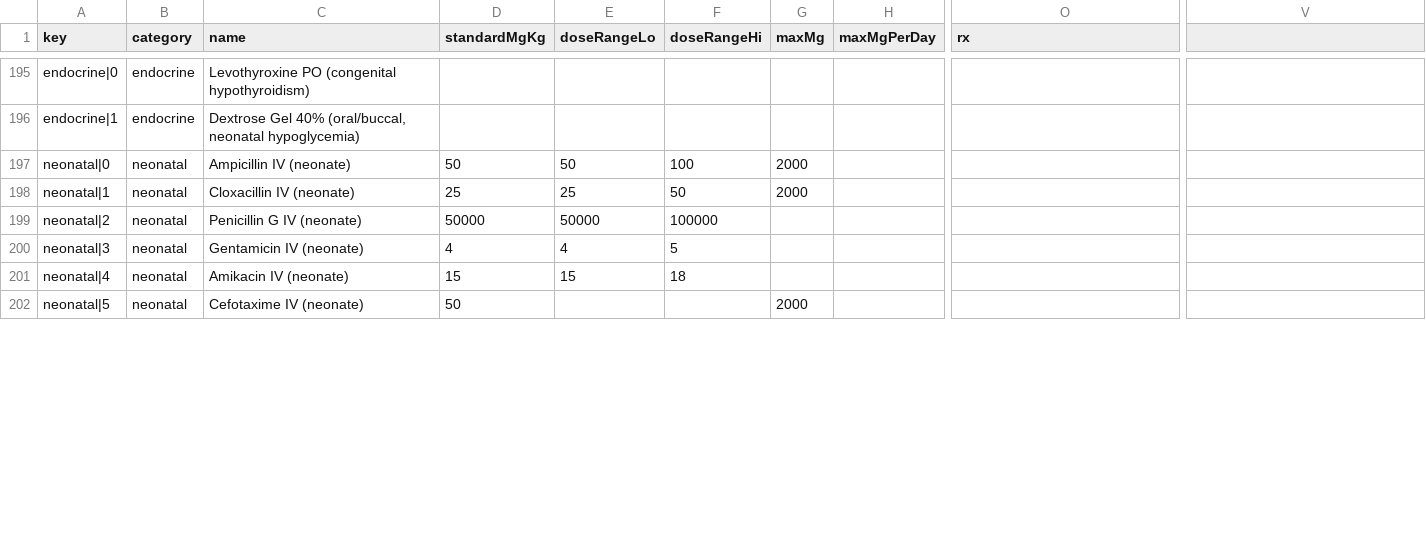
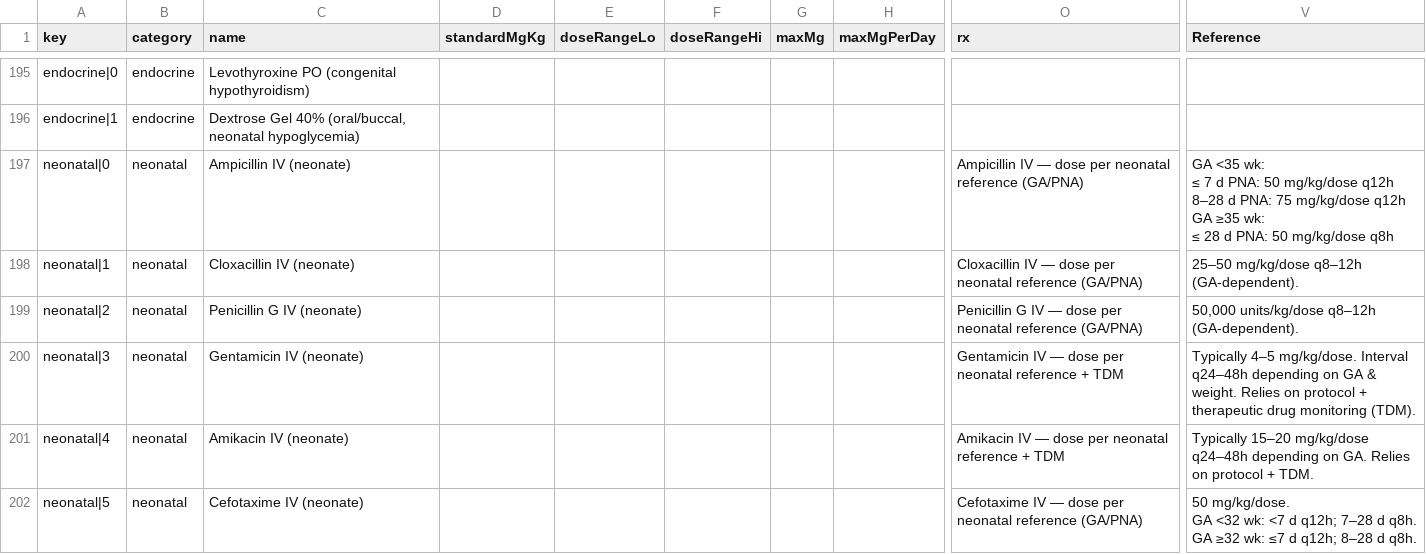
Before and after one commit to rainped2med/ped-common-med, a CSV file: drugs_sheet_export.csv, drawn as a sheet; only a part is shown, gaps mark what is left out; ↵ is a line break in a cell; the diff covers the shown part only; the diff names each change by its address in the sheet, - before the commit and + after, or states it on an @@ line.

```diff
--- a/drugs_sheet_export.csv
+++ b/drugs_sheet_export.csv
-V1: (empty)
+V1: Reference
-D197 (standardMgKg): 50
+D197 (standardMgKg): (empty)
-E197 (doseRangeLo): 50
+E197 (doseRangeLo): (empty)
-F197 (doseRangeHi): 100
+F197 (doseRangeHi): (empty)
-G197:G198 (maxMg): 2000
+G197:G198 (maxMg): (empty)
-O197 (rx): (empty)
+O197 (rx): Ampicillin IV — dose per neonatal reference (GA/PNA)
-V197 (Reference): (empty)
+V197 (Reference): GA <35 wk: ↵ ≤ 7 d PNA: 50 mg/kg/dose q12h ↵ 8–28 d PNA: 75 mg/kg/dose q12h ↵ GA ≥35 wk: ↵ ≤ 28 d PNA: 50 mg/kg/dose q8h
-D198 (standardMgKg): 25
+D198 (standardMgKg): (empty)
-E198 (doseRangeLo): 25
+E198 (doseRangeLo): (empty)
-F198 (doseRangeHi): 50
+F198 (doseRangeHi): (empty)
-O198 (rx): (empty)
+O198 (rx): Cloxacillin IV — dose per neonatal reference (GA/PNA)
-V198 (Reference): (empty)
+V198 (Reference): 25–50 mg/kg/dose q8–12h (GA-dependent).
-D199 (standardMgKg): 50000
+D199 (standardMgKg): (empty)
-E199 (doseRangeLo): 50000
+E199 (doseRangeLo): (empty)
-F199 (doseRangeHi): 100000
+F199 (doseRangeHi): (empty)
-O199 (rx): (empty)
+O199 (rx): Penicillin G IV — dose per neonatal reference (GA/PNA)
-V199 (Reference): (empty)
+V199 (Reference): 50,000 units/kg/dose q8–12h (GA-dependent).
-D200 (standardMgKg): 4
+D200 (standardMgKg): (empty)
-E200 (doseRangeLo): 4
+E200 (doseRangeLo): (empty)
-F200 (doseRangeHi): 5
+F200 (doseRangeHi): (empty)
-O200 (rx): (empty)
+O200 (rx): Gentamicin IV — dose per neonatal reference + TDM
-V200 (Reference): (empty)
+V200 (Reference): Typically 4–5 mg/kg/dose. Interval q24–48h depending on GA & weight. Relies on protocol + therapeutic drug monitoring (TDM).
-D201 (standardMgKg): 15
+D201 (standardMgKg): (empty)
-E201 (doseRangeLo): 15
+E201 (doseRangeLo): (empty)
-F201 (doseRangeHi): 18
+F201 (doseRangeHi): (empty)
-O201 (rx): (empty)
+O201 (rx): Amikacin IV — dose per neonatal reference + TDM
-V201 (Reference): (empty)
+V201 (Reference): Typically 15–20 mg/kg/dose q24–48h depending on GA. Relies on protocol + TDM.
-D202 (standardMgKg): 50
+D202 (standardMgKg): (empty)
-G202 (maxMg): 2000
+G202 (maxMg): (empty)
-O202 (rx): (empty)
+O202 (rx): Cefotaxime IV — dose per neonatal reference (GA/PNA)
-V202 (Reference): (empty)
+V202 (Reference): 50 mg/kg/dose. ↵ GA <32 wk: <7 d q12h; 7–28 d q8h. ↵ GA ≥32 wk: ≤7 d q12h; 8–28 d q8h.
```
Also changed, not shown: 106 edited cells elsewhere in this file, 1 other file.
